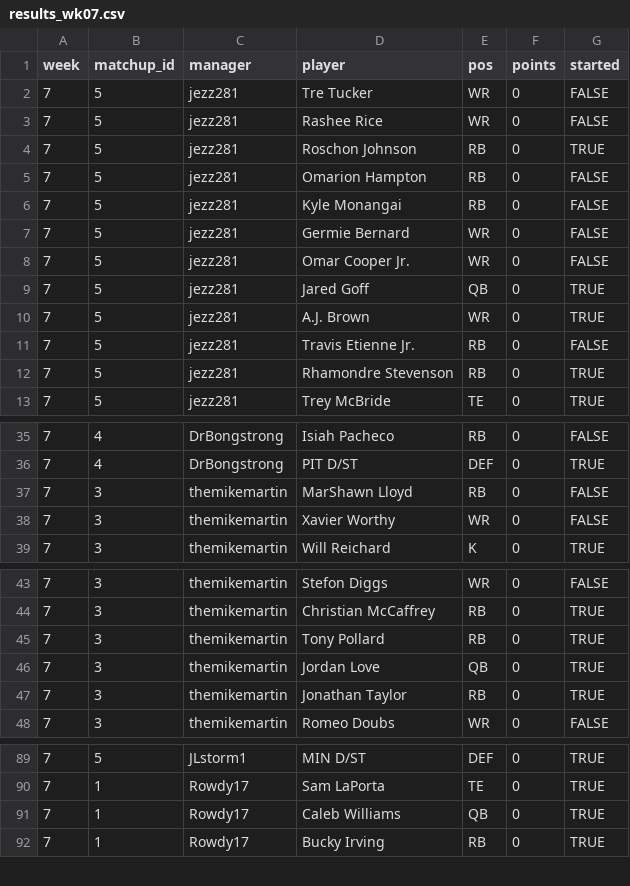
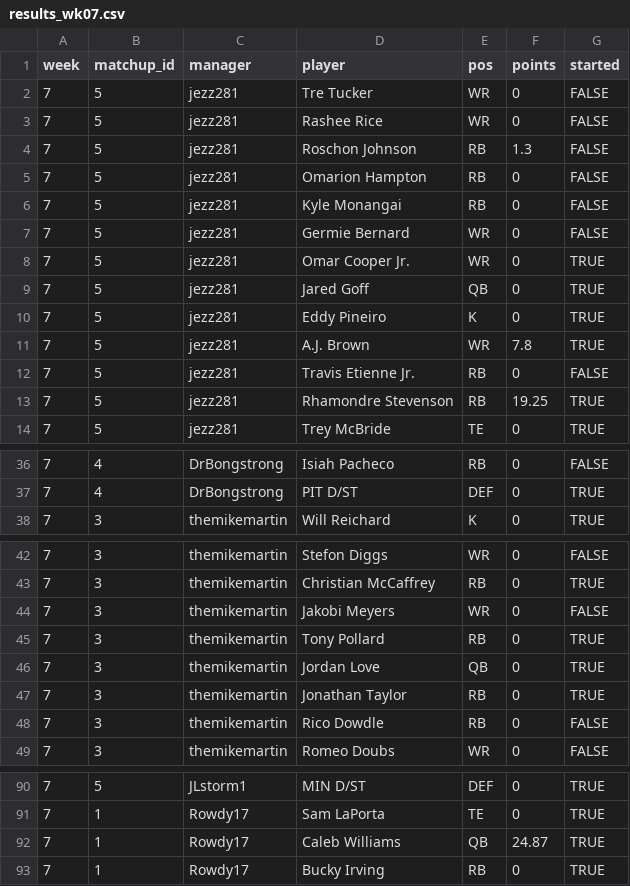
Before and after one commit to mikemartin/fantasy-football-auction-optimizer, a CSV file: data/league/results_wk07.csv, drawn as a sheet; only a part is shown, gaps mark what is left out; the diff covers the shown part only.

```diff
--- a/data/league/results_wk07.csv
+++ b/data/league/results_wk07.csv
@@ -3,3 +3,3 @@ week,matchup_id,manager,player,pos,points,started
 7,5,jezz281,Rashee Rice,WR,0,FALSE
-7,5,jezz281,Roschon Johnson,RB,0,TRUE
+7,5,jezz281,Roschon Johnson,RB,1.3,FALSE
 7,5,jezz281,Omarion Hampton,RB,0,FALSE
@@ -7,7 +7,8 @@ week,matchup_id,manager,player,pos,points,started
 7,5,jezz281,Germie Bernard,WR,0,FALSE
-7,5,jezz281,Omar Cooper Jr.,WR,0,FALSE
+7,5,jezz281,Omar Cooper Jr.,WR,0,TRUE
 7,5,jezz281,Jared Goff,QB,0,TRUE
-7,5,jezz281,A.J. Brown,WR,0,TRUE
+7,5,jezz281,Eddy Pineiro,K,0,TRUE
+7,5,jezz281,A.J. Brown,WR,7.8,TRUE
 7,5,jezz281,Travis Etienne Jr.,RB,0,FALSE
-7,5,jezz281,Rhamondre Stevenson,RB,0,TRUE
+7,5,jezz281,Rhamondre Stevenson,RB,19.25,TRUE
 7,5,jezz281,Trey McBride,TE,0,TRUE
@@ -36,4 +37,2 @@ week,matchup_id,manager,player,pos,points,started
 7,4,DrBongstrong,PIT D/ST,DEF,0,TRUE
-7,3,themikemartin,MarShawn Lloyd,RB,0,FALSE
-7,3,themikemartin,Xavier Worthy,WR,0,FALSE
 7,3,themikemartin,Will Reichard,K,0,TRUE
@@ -44,2 +43,3 @@ week,matchup_id,manager,player,pos,points,started
 7,3,themikemartin,Christian McCaffrey,RB,0,TRUE
+7,3,themikemartin,Jakobi Meyers,WR,0,FALSE
 7,3,themikemartin,Tony Pollard,RB,0,TRUE
@@ -47,2 +47,3 @@ week,matchup_id,manager,player,pos,points,started
 7,3,themikemartin,Jonathan Taylor,RB,0,TRUE
+7,3,themikemartin,Rico Dowdle,RB,0,FALSE
 7,3,themikemartin,Romeo Doubs,WR,0,FALSE
@@ -90,3 +91,3 @@ week,matchup_id,manager,player,pos,points,started
 7,1,Rowdy17,Sam LaPorta,TE,0,TRUE
-7,1,Rowdy17,Caleb Williams,QB,0,TRUE
+7,1,Rowdy17,Caleb Williams,QB,24.87,TRUE
 7,1,Rowdy17,Bucky Irving,RB,0,TRUE
```
Also changed, not shown: 20 edited cells elsewhere in this file, data/league/free_agents.csv, data/league/rosters.csv, 5 other files.
